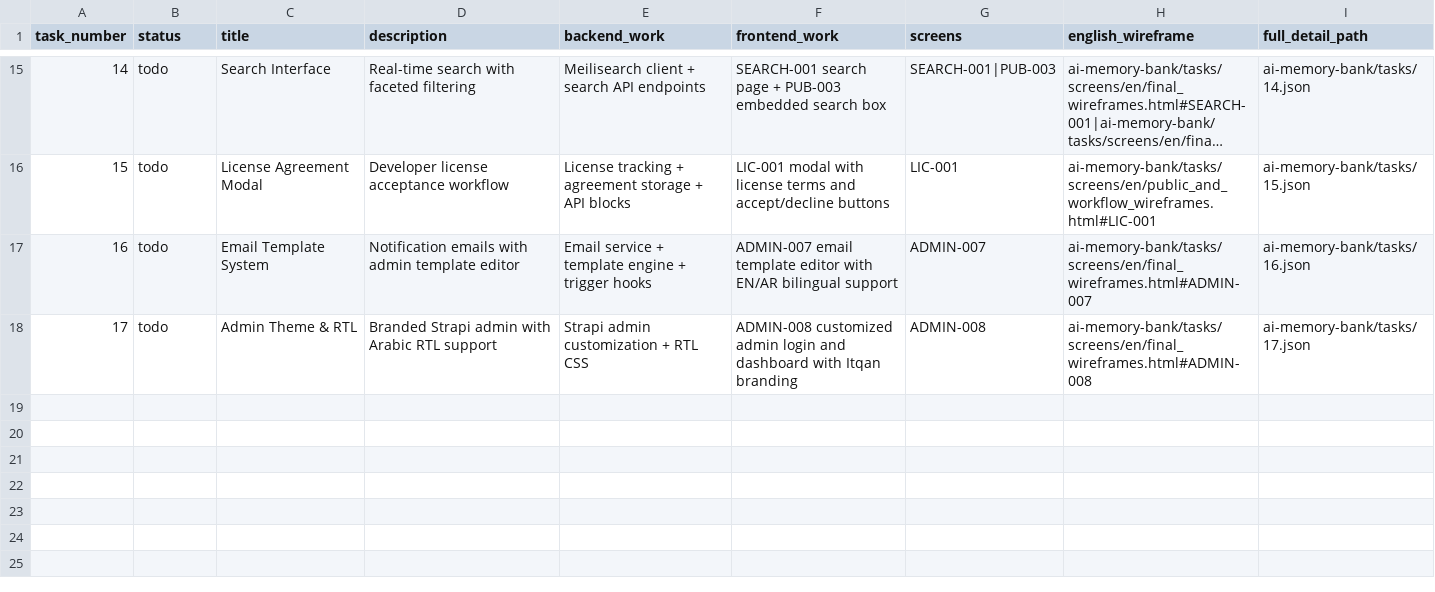
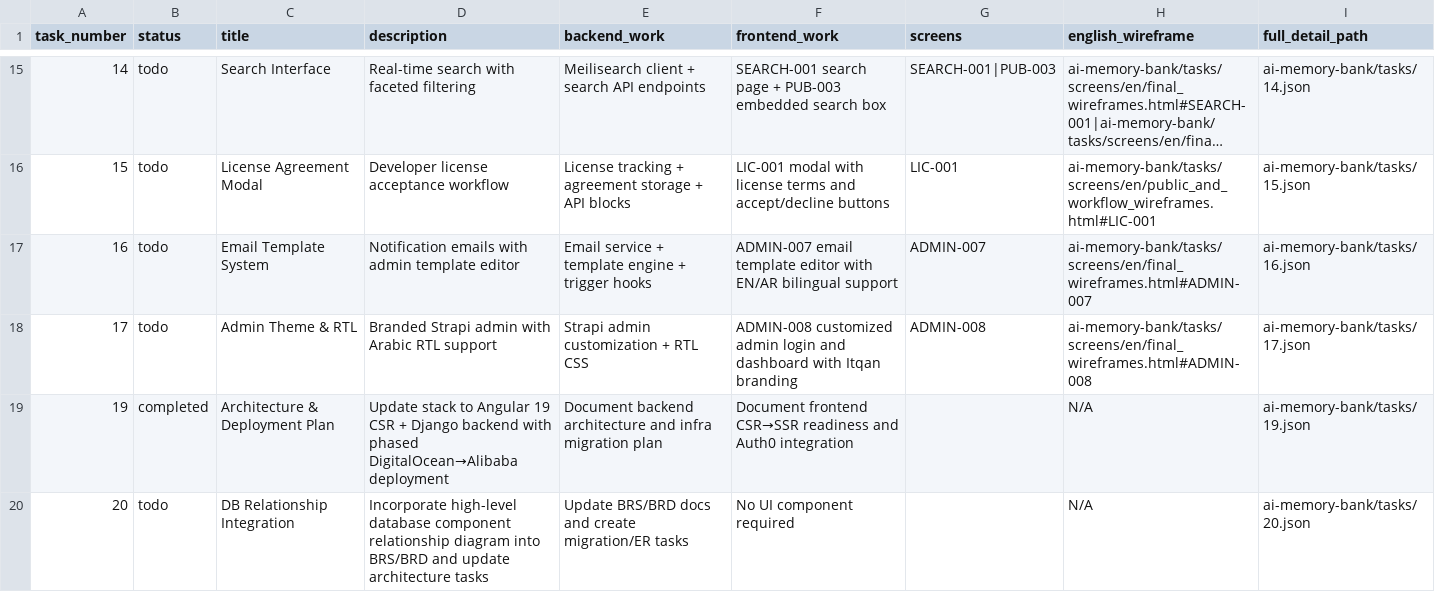
Before and after one commit to Itqan-community/cms-backend, a CSV file: ai-memory-bank/tasks.csv, drawn as a sheet; only a part is shown, gaps mark what is left out; long unchanged cells end in ….

Commit message:
Before Django

```diff
--- a/ai-memory-bank/tasks.csv
+++ b/ai-memory-bank/tasks.csv
@@ -18 +18,3 @@ task_number,status,title,description,backend_work,frontend_work,screens,english_
 17,todo,Admin Theme & RTL,Branded Strapi admin with Arabic RTL support,Strapi admin customization + RTL CSS,ADMIN-008 customized admin login and dashboard with Itqan branding,ADMIN-008,ai-memory-bank/tasks/screens/en/final_wireframes.html#ADMIN-008,ai-memory-bank/tasks/17.json
+19,completed,Architecture & Deployment Plan,Update stack to Angular 19 CSR + Django backend with phased DigitalOcean→Alibaba deployment,Document backend architecture and infra migration plan,Document frontend CSR→SSR readiness and Auth0 integration,,N/A,ai-memory-bank/tasks/19.json
+20,todo,DB Relationship Integration,Incorporate high-level database component relationship diagram into BRS/BRD and update architecture tasks,Update BRS/BRD docs and create migration/ER tasks,No UI component required,,N/A,ai-memory-bank/tasks/20.json
```
Also changed, not shown: 18 other files.
